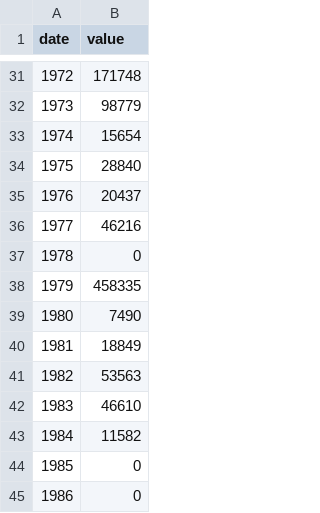
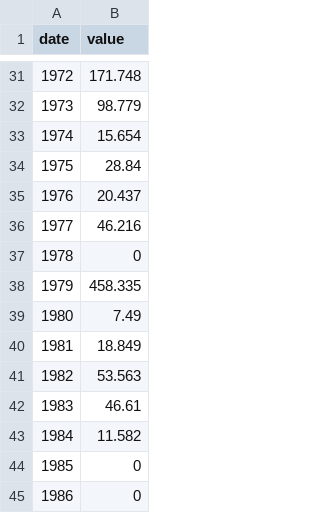
Before and after one commit to bea92/dubbio, a CSV file: data-tot.csv, drawn as a sheet; only a part is shown, gaps mark what is left out; the diff covers the shown part only.

```diff
--- a/data-tot.csv
+++ b/data-tot.csv
@@ -31,14 +31,14 @@ date,value
-1972,171748
-1973,98779
-1974,15654
-1975,28840
-1976,20437
-1977,46216
+1972,171.748
+1973,98.779
+1974,15.654
+1975,28.84
+1976,20.437
+1977,46.216
 1978,0
-1979,458335
-1980,7490
-1981,18849
-1982,53563
-1983,46610
-1984,11582
+1979,458.335
+1980,7.49
+1981,18.849
+1982,53.563
+1983,46.61
+1984,11.582
 1985,0
```
Also changed, not shown: 21 edited cells elsewhere in this file, 5 other files.
